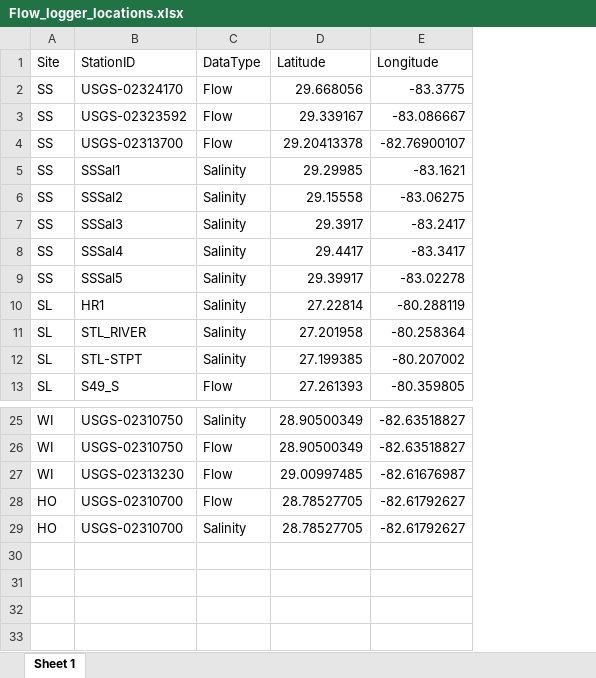
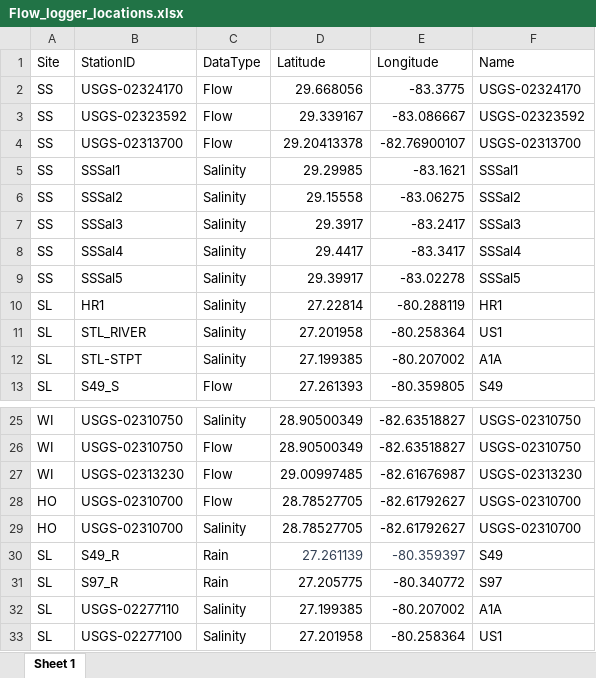
Before and after one commit to E-Levine/HSM-and-mapping, an Excel workbook: Water quality/Data/Raw-data/Flow_logger_locations.xlsx, sheet Sheet 1, drawn as a sheet; only a part is shown, gaps mark what is left out; values as stored, in another font and other column widths than the file's, no borders; the diff names each change by its address in the sheet, - before the commit and + after, or states it on an @@ line.

Commit message:
Improve flow-salinity modeling and data loading
Added naming to loggers for consistency.
Added code for rain data .
Made load_WQ_data optional for flow/rain. Enhance fit_salinity_flow_models to use station Names, handle zero-flow days, use robust quantile-based start values, and ensure sufficient data checks.
Rewrote ggplot_hyperbolic_fit to support plotting all models (patchwork).

```diff
--- a/Water quality/Data/Raw-data/Flow_logger_locations.xlsx (sheet Sheet 1)
+++ b/Water quality/Data/Raw-data/Flow_logger_locations.xlsx (sheet Sheet 1)
+column F (Name), rows 2-13: USGS-02324170 | USGS-02323592 | USGS-02313700 | SSSal1 | SSSal2 | SSSal3 | SSSal4 | SSSal5 | HR1 | US1 | A1A | S49; rows 25-29: USGS-02310750 | USGS-02310750 | USGS-02313230 | USGS-02310700 | USGS-02310700
+row 30: SL | S49_R | Rain | 27.261139 | -80.359397 | S49
+row 31: SL | S97_R | Rain | 27.205775 | -80.340772 | S97
+row 32: SL | USGS-02277110 | Salinity | 27.199385 | -80.207002 | A1A
+row 33: SL | USGS-02277100 | Salinity | 27.201958 | -80.258364 | US1
```
Also changed, not shown: 2 other files.
